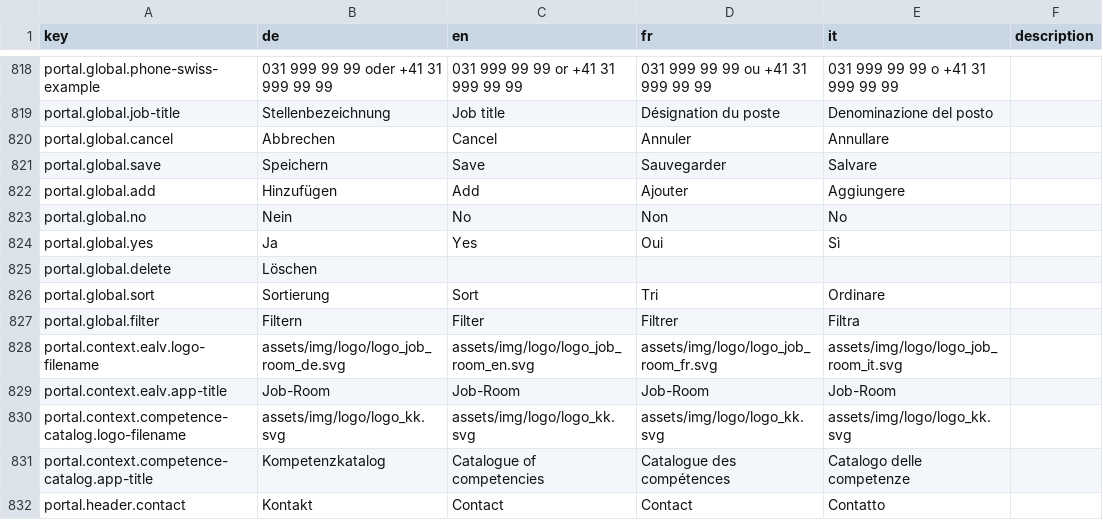
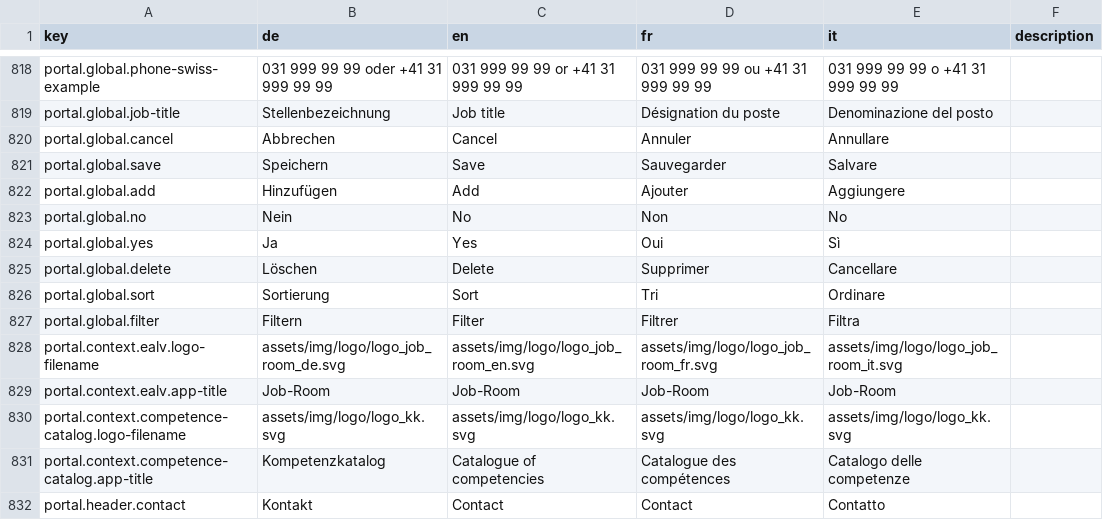
Before and after one commit to 99999989/alv-portal, a CSV file: alv-portal-ui/translations.csv, drawn as a sheet; only a part is shown, gaps mark what is left out.

Commit message:
add translation for "Löschen"

```diff
--- a/alv-portal-ui/translations.csv
+++ b/alv-portal-ui/translations.csv
@@ -824,3 +824,3 @@ portal.global.no,Nein,No,Non,No,
 portal.global.yes,Ja,Yes,Oui,Sì,
-portal.global.delete,Löschen,,,,
+portal.global.delete,Löschen,Delete,Supprimer,Cancellare,
 portal.global.sort,Sortierung,Sort,Tri,Ordinare,
```
